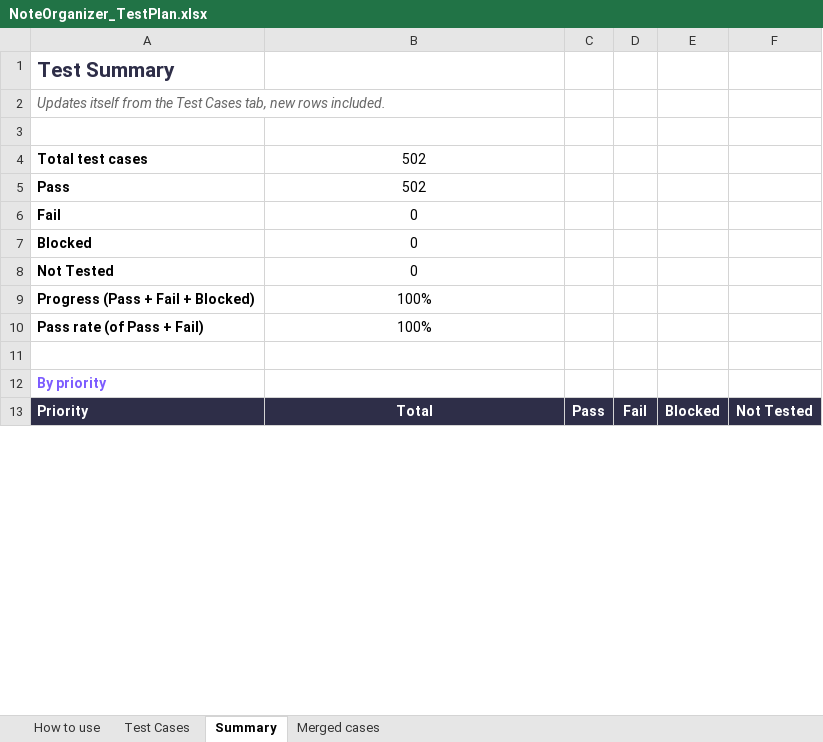
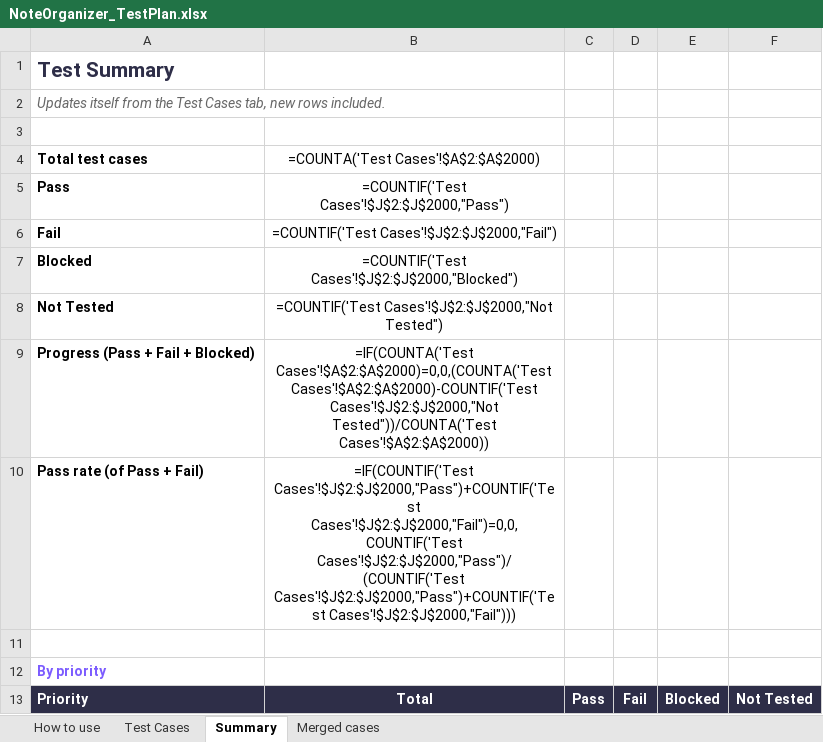
Before and after one commit to AlexandraMoldovan95/noteOrganizer, an Excel workbook: qa/NoteOrganizer_TestPlan.xlsx, sheet Summary, drawn as a sheet; only a part is shown; values as stored, in another font and other column widths than the file's, no borders; formulas without a stored value are shown as written; the diff covers the shown part only; the diff names each change by its address in the sheet, - before the commit and + after, or states it on an @@ line.

```diff
--- a/qa/NoteOrganizer_TestPlan.xlsx (sheet Summary)
+++ b/qa/NoteOrganizer_TestPlan.xlsx (sheet Summary)
-B4: 502
+B4: =COUNTA('Test Cases'!$A$2:$A$2000)
-B5: 502
+B5: =COUNTIF('Test Cases'!$J$2:$J$2000,"Pass")
-B6: 0
+B6: =COUNTIF('Test Cases'!$J$2:$J$2000,"Fail")
-B7: 0
+B7: =COUNTIF('Test Cases'!$J$2:$J$2000,"Blocked")
-B8: 0
+B8: =COUNTIF('Test Cases'!$J$2:$J$2000,"Not Tested")
-B9: 100%
+B9: =IF(COUNTA('Test Cases'!$A$2:$A$2000)=0,0,(COUNTA('Test Cases'!$A$2:$A$2000)-COUNTIF('Test Cases'!$J$2:$J$2000,"Not Tested"))/COUNTA('Test Cases'!$A$2:$A$2000))
-B10: 100%
+B10: =IF(COUNTIF('Test Cases'!$J$2:$J$2000,"Pass")+COUNTIF('Test Cases'!$J$2:$J$2000,"Fail")=0,0,COUNTIF('Test Cases'!$J$2:$J$2000,"Pass")/(COUNTIF('Test Cases'!$J$2:$J$2000,"Pass")+COUNTIF('Test Cases'!$J$2:$J$2000,"Fail")))
```
Also changed, not shown: 146 edited cells elsewhere in this sheet, sheet Test Cases.
